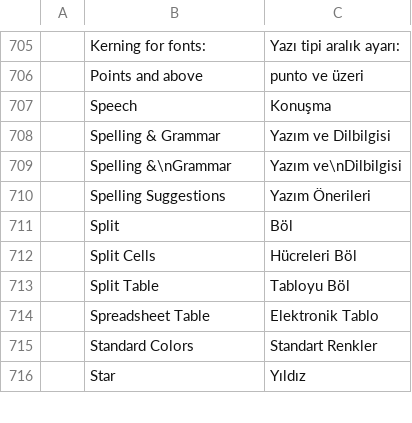
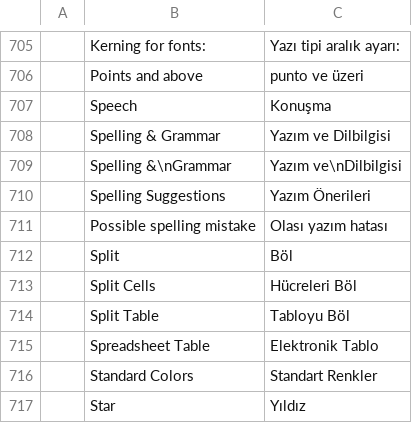
Before and after one commit to vyntaris/vdoc-old, a TSV file: crates/ui-egui/src/i18n/tr.tsv, drawn as a sheet; only a part is shown, gaps mark what is left out; the diff names each change by its address in the sheet, - before the commit and + after, or states it on an @@ line.

```diff
--- a/crates/ui-egui/src/i18n/tr.tsv
+++ b/crates/ui-egui/src/i18n/tr.tsv
+row 711:  | Possible spelling mistake | Olası yazım hatası
```
Also changed, not shown: crates/ui-egui/src/i18n/bg.tsv, crates/ui-egui/src/i18n/ru.tsv, 3 other files.
